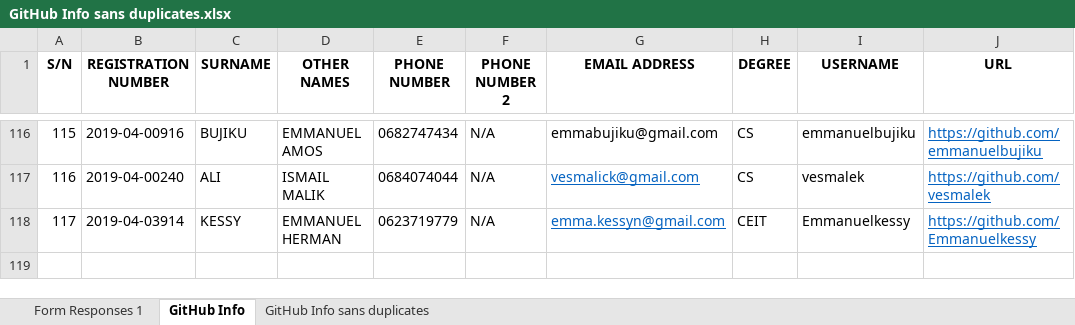
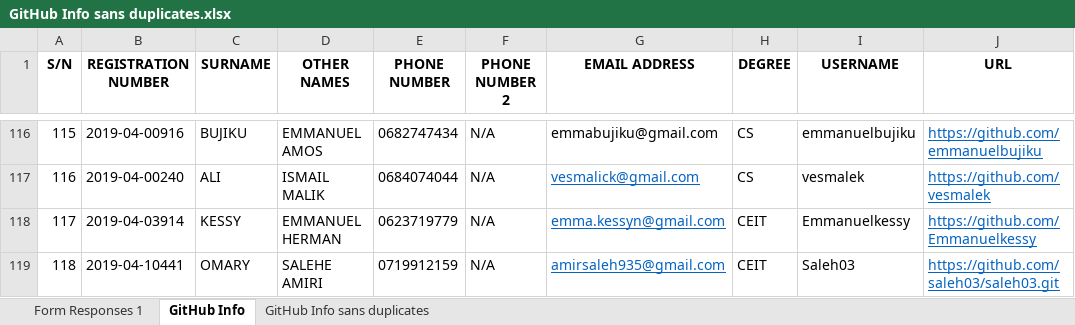
Before and after one commit to jlungo/staffcard, an Excel workbook: CS335/GitHub Info sans duplicates.xlsx, sheet GitHub Info, drawn as a sheet; only a part is shown, gaps mark what is left out; values as stored, in another font and other column widths than the file's, no borders; conditional formats not drawn; the diff names each change by its address in the sheet, - before the commit and + after, or states it on an @@ line.

Commit message:
added name

```diff
--- a/CS335/GitHub Info sans duplicates.xlsx (sheet GitHub Info)
+++ b/CS335/GitHub Info sans duplicates.xlsx (sheet GitHub Info)
+row 119: 118 | 2019-04-10441 | OMARY | SALEHE AMIRI | 0719912159 | N/A | amirsaleh935@gmail.com | CEIT | Saleh03 | https://github.com/saleh03/saleh03.git
```
